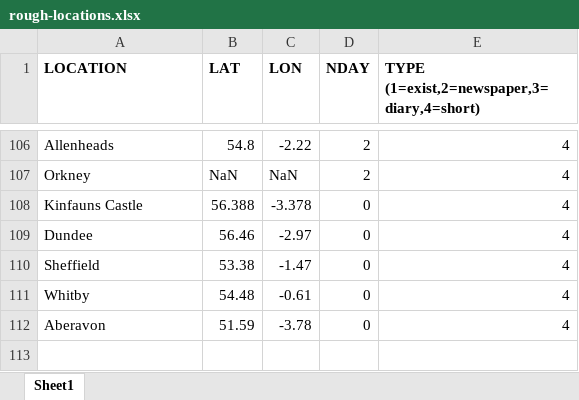
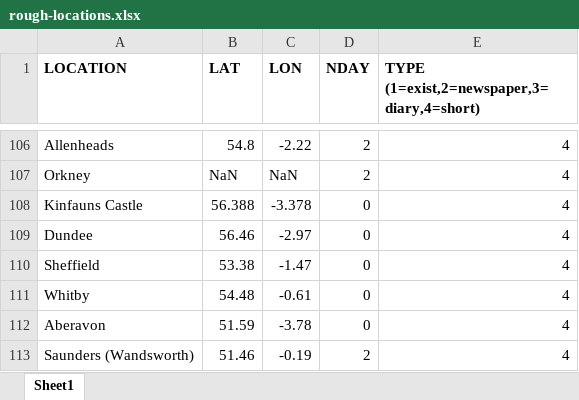
Before and after one commit to ed-hawkins/weather-rescue, an Excel workbook: night-big-wind/rough-locations.xlsx, sheet Sheet1, drawn as a sheet; only a part is shown, gaps mark what is left out; values as stored, in another font and other column widths than the file's, no borders; conditional formats not drawn; the diff names each change by its address in the sheet, - before the commit and + after, or states it on an @@ line.

```diff
--- a/night-big-wind/rough-locations.xlsx (sheet Sheet1)
+++ b/night-big-wind/rough-locations.xlsx (sheet Sheet1)
+row 113: Saunders (Wandsworth) | 51.46 | -0.19 | 2 | 4
```
Also changed, not shown: 4 other files.
